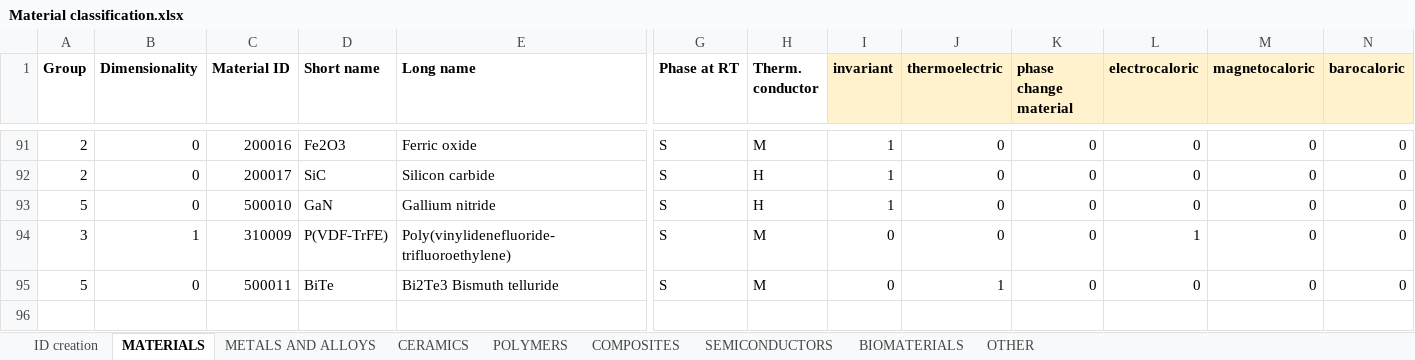
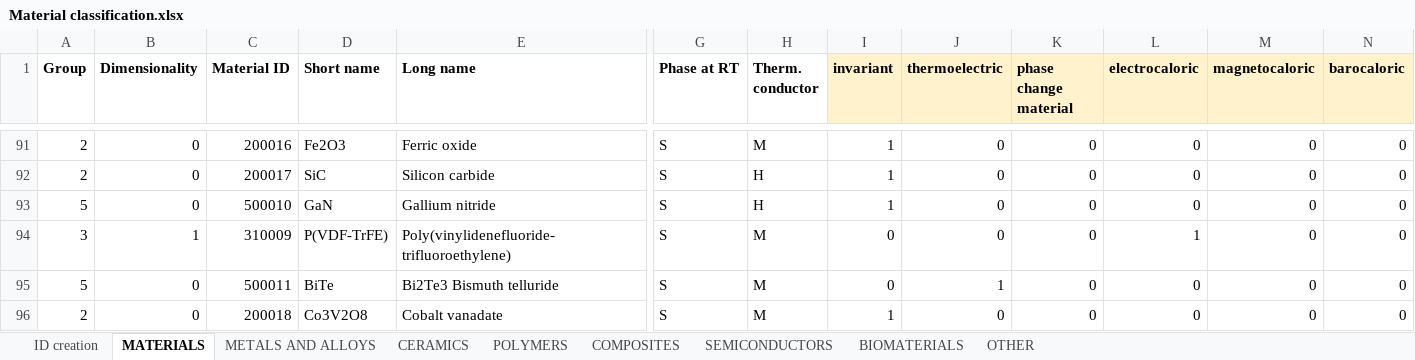
Before and after one commit to katya5226/TCCMaterialLibrary, an Excel workbook: Material classification.xlsx, sheet MATERIALS, drawn as a sheet; only a part is shown, gaps mark what is left out; values as stored, in another font and other column widths than the file's, no borders; rows hold the shown columns only; the diff names each change by its address in the sheet, - before the commit and + after, or states it on an @@ line.

Commit message:
Added cobalt vanadate

```diff
--- a/Material classification.xlsx (sheet MATERIALS)
+++ b/Material classification.xlsx (sheet MATERIALS)
+row 96: 2 | 0 | 200018 | Co3V2O8 | Cobalt vanadate | S | M | 1 | 0 | 0 | 0 | 0 | 0
```
Also changed, not shown: sheet CERAMICS, 5 other files.
